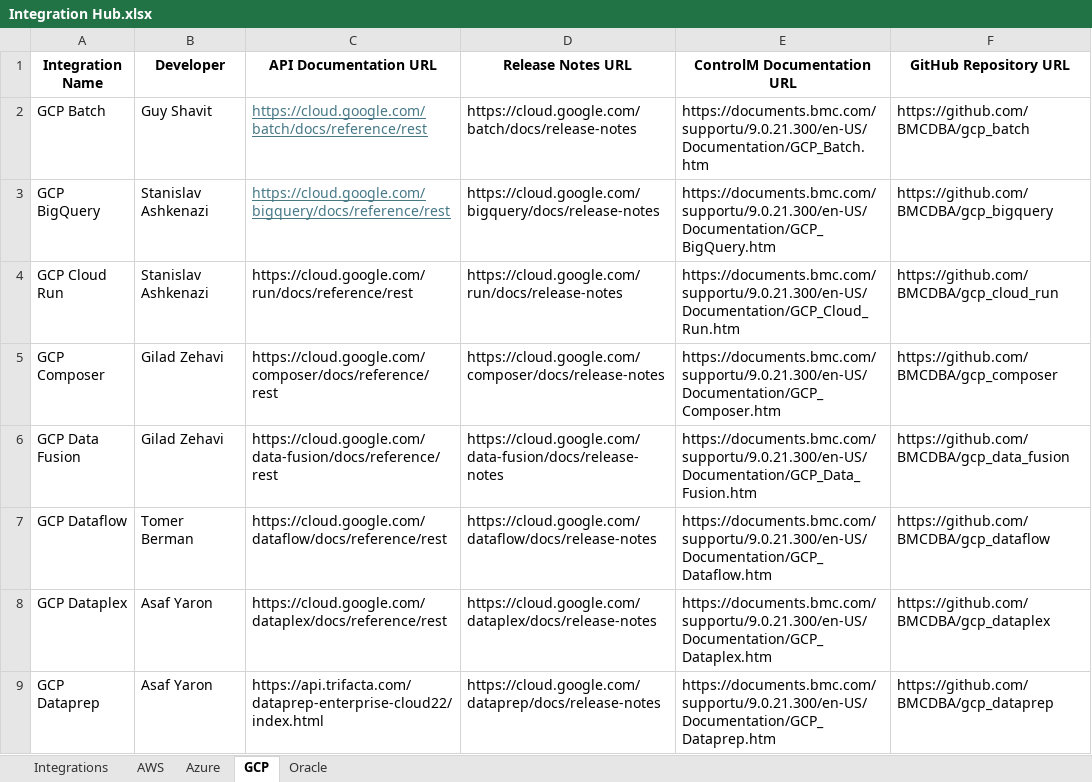
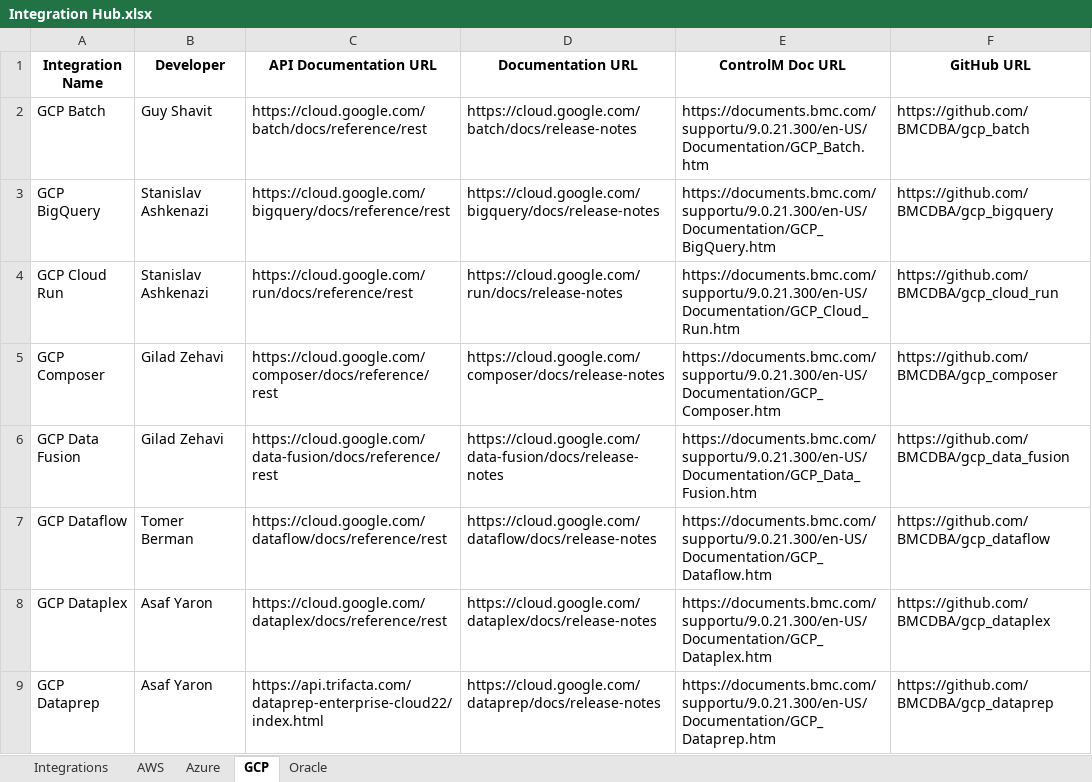
Before and after one commit to asafyace/Integration_Hub, an Excel workbook: Integration Hub.xlsx, sheet GCP, drawn as a sheet; only a part is shown; values as stored, in another font and other column widths than the file's, no borders; table styles not drawn; the diff names each change by its address in the sheet, - before the commit and + after, or states it on an @@ line.

```diff
--- a/Integration Hub.xlsx (sheet GCP)
+++ b/Integration Hub.xlsx (sheet GCP)
-D1: Release Notes URL
+D1: Documentation URL
-E1: ControlM Documentation URL
+E1: ControlM Doc URL
-F1: GitHub Repository URL
+F1: GitHub URL
@@ C2:C3 underline: on → off, text colour: #467886 → black @@
```
Also changed, not shown: sheet Oracle, sheet Azure, sheet Integrations, sheet AWS, 7 other files.
